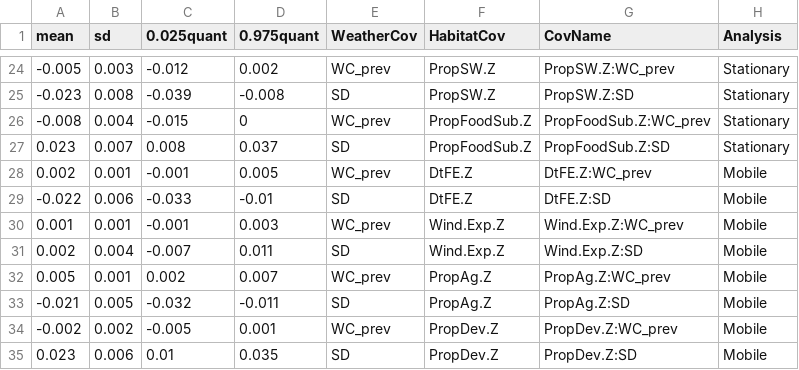
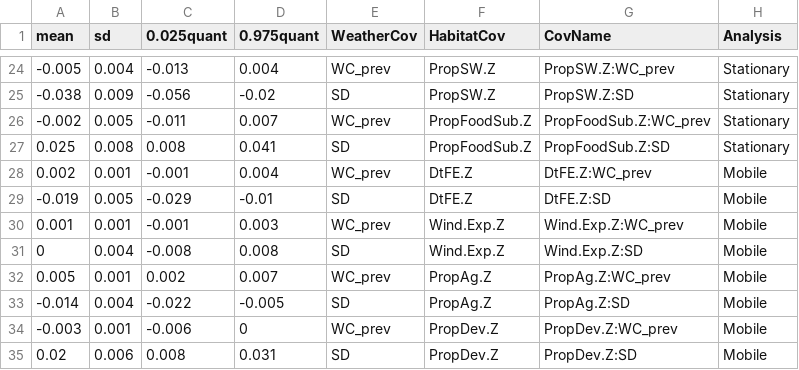
Before and after one commit to mattgonnerman/WinterSelection, a CSV file: Results/InteractionResults.csv, drawn as a sheet; only a part is shown, gaps mark what is left out; the diff covers the shown part only.

```diff
--- a/Results/InteractionResults.csv
+++ b/Results/InteractionResults.csv
@@ -24,6 +24,6 @@ mean,sd,0.025quant,0.975quant,WeatherCov,HabitatCov,CovName,Analysis
--0.005,0.003,-0.012,0.002,WC_prev,PropSW.Z,PropSW.Z:WC_prev,Stationary
--0.023,0.008,-0.039,-0.008,SD,PropSW.Z,PropSW.Z:SD,Stationary
--0.008,0.004,-0.015,0,WC_prev,PropFoodSub.Z,PropFoodSub.Z:WC_prev,Stationary
-0.023,0.007,0.008,0.037,SD,PropFoodSub.Z,PropFoodSub.Z:SD,Stationary
-0.002,0.001,-0.001,0.005,WC_prev,DtFE.Z,DtFE.Z:WC_prev,Mobile
--0.022,0.006,-0.033,-0.01,SD,DtFE.Z,DtFE.Z:SD,Mobile
+-0.005,0.004,-0.013,0.004,"WC_prev","PropSW.Z","PropSW.Z:WC_prev","Stationary"
+-0.038,0.009,-0.056,-0.02,"SD","PropSW.Z","PropSW.Z:SD","Stationary"
+-0.002,0.005,-0.011,0.007,"WC_prev","PropFoodSub.Z","PropFoodSub.Z:WC_prev","Stationary"
+0.025,0.008,0.008,0.041,"SD","PropFoodSub.Z","PropFoodSub.Z:SD","Stationary"
+0.002,0.001,-0.001,0.004,"WC_prev","DtFE.Z","DtFE.Z:WC_prev","Mobile"
+-0.019,0.005,-0.029,-0.01,"SD","DtFE.Z","DtFE.Z:SD","Mobile"
@@ -31 +31 @@ mean,sd,0.025quant,0.975quant,WeatherCov,HabitatCov,CovName,Analysis
-0.002,0.004,-0.007,0.011,SD,Wind.Exp.Z,Wind.Exp.Z:SD,Mobile
+0,0.004,-0.008,0.008,"SD","Wind.Exp.Z","Wind.Exp.Z:SD","Mobile"
@@ -33,3 +33,3 @@ mean,sd,0.025quant,0.975quant,WeatherCov,HabitatCov,CovName,Analysis
--0.021,0.005,-0.032,-0.011,SD,PropAg.Z,PropAg.Z:SD,Mobile
--0.002,0.002,-0.005,0.001,WC_prev,PropDev.Z,PropDev.Z:WC_prev,Mobile
-0.023,0.006,0.01,0.035,SD,PropDev.Z,PropDev.Z:SD,Mobile
+-0.014,0.004,-0.022,-0.005,"SD","PropAg.Z","PropAg.Z:SD","Mobile"
+-0.003,0.001,-0.006,0,"WC_prev","PropDev.Z","PropDev.Z:WC_prev","Mobile"
+0.02,0.006,0.008,0.031,"SD","PropDev.Z","PropDev.Z:SD","Mobile"
```
Also changed, not shown: 5 added rows, 5 removed rows and 66 edited cells elsewhere in this file, Results/CowplotData.csv, Results/MobileResults_HMM.csv, 18 other files.
